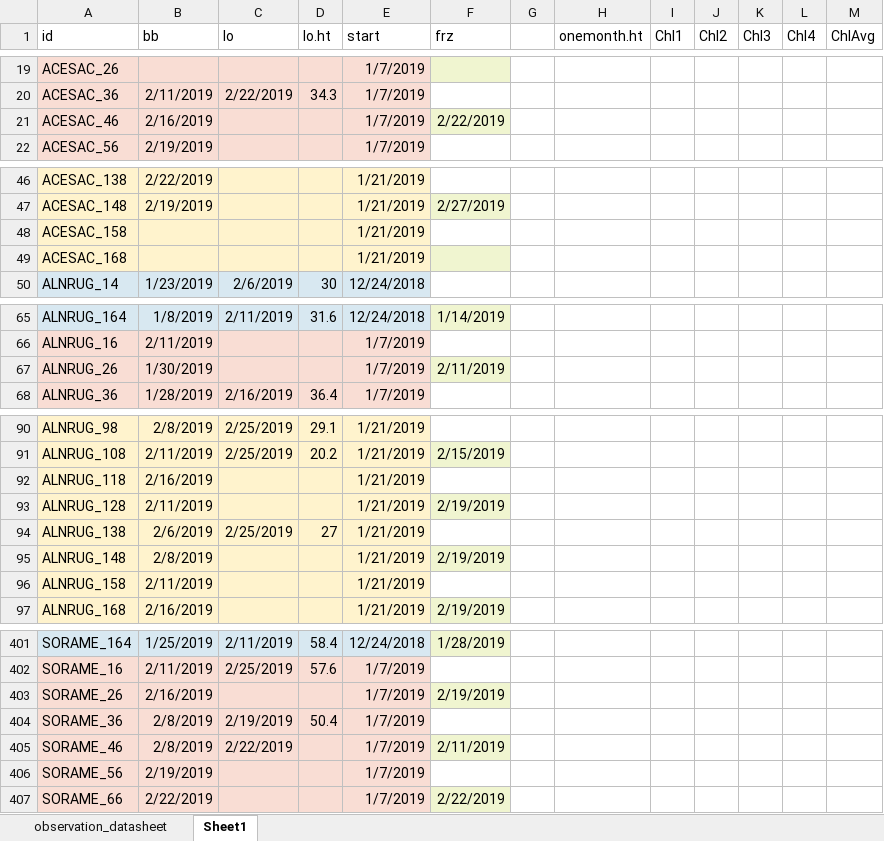
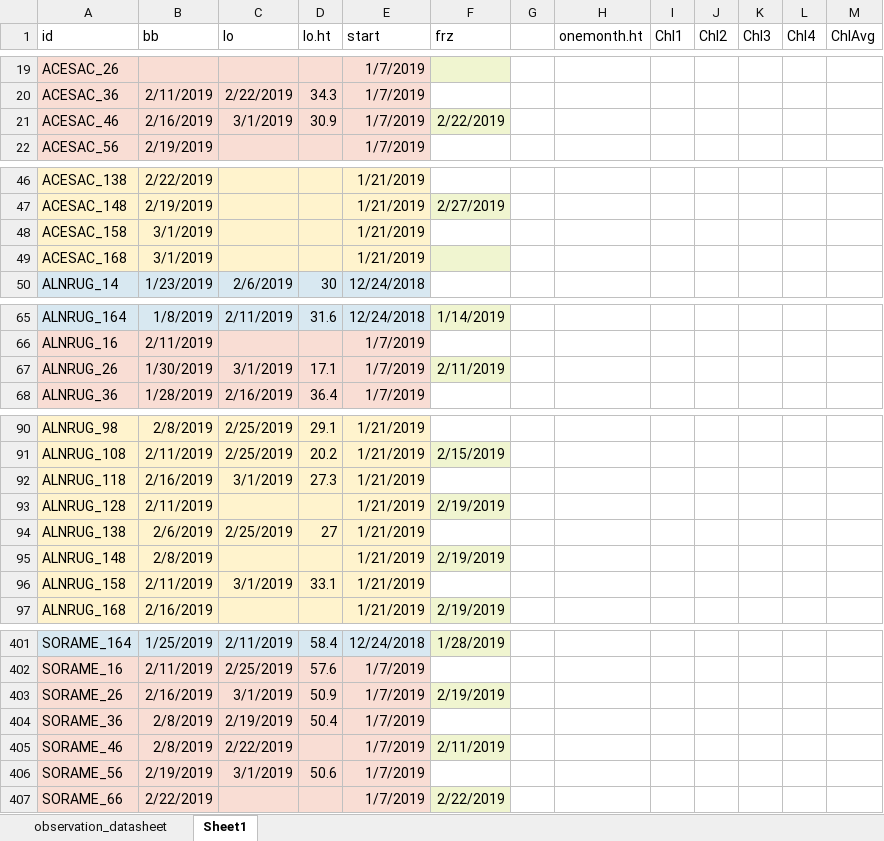
Before and after one commit to cchambe12/chillfreeze, an Excel workbook: data/observation_datasheet.xlsx, sheet Sheet1, drawn as a sheet; only a part is shown, gaps mark what is left out; values as stored, in another font and other column widths than the file's, no borders; the diff covers the shown part only; the diff names each change by its address in the sheet, - before the commit and + after, or states it on an @@ line.

Commit message:
Update observation_datasheet.xlsx

```diff
--- a/data/observation_datasheet.xlsx (sheet Sheet1)
+++ b/data/observation_datasheet.xlsx (sheet Sheet1)
-C21 (lo): (empty)
+C21 (lo): 3/1/2019
-D21 (lo.ht): (empty)
+D21 (lo.ht): 30.9
-B48:B49 (bb): (empty)
+B48:B49 (bb): 3/1/2019
-C67 (lo): (empty)
+C67 (lo): 3/1/2019
-D67 (lo.ht): (empty)
+D67 (lo.ht): 17.1
-C92 (lo): (empty)
+C92 (lo): 3/1/2019
-D92 (lo.ht): (empty)
+D92 (lo.ht): 27.3
-C96 (lo): (empty)
+C96 (lo): 3/1/2019
-D96 (lo.ht): (empty)
+D96 (lo.ht): 33.1
-C403 (lo): (empty)
+C403 (lo): 3/1/2019
-D403 (lo.ht): (empty)
+D403 (lo.ht): 50.9
-C406 (lo): (empty)
+C406 (lo): 3/1/2019
-D406 (lo.ht): (empty)
+D406 (lo.ht): 50.6
```
Also changed, not shown: 11 edited cells elsewhere in this sheet.
